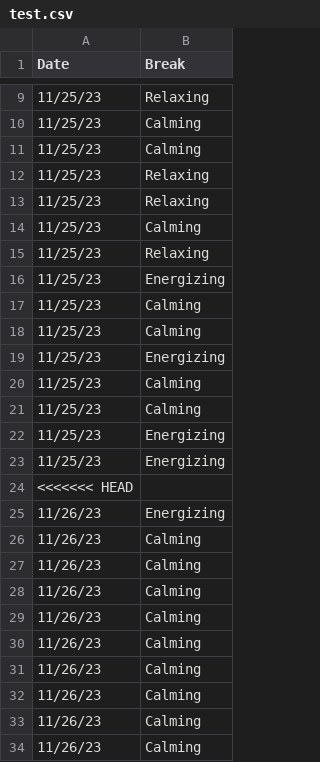
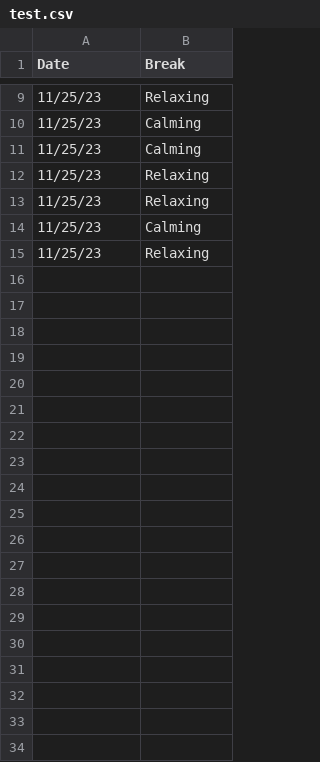
Before and after one commit to prestonty/bliss, a CSV file: test.csv, drawn as a sheet; only a part is shown, gaps mark what is left out; the diff covers the shown part only; the diff names each change by its address in the sheet, - before the commit and + after, or states it on an @@ line.

Commit message:
remove some sample data

```diff
--- a/test.csv
+++ b/test.csv
-row 16: 11/25/23 | Energizing
-row 17: 11/25/23 | Calming
-row 18: 11/25/23 | Calming
-row 19: 11/25/23 | Energizing
-row 20: 11/25/23 | Calming
-row 21: 11/25/23 | Calming
-row 22: 11/25/23 | Energizing
-row 23: 11/25/23 | Energizing
-row 24: <<<<<<< HEAD
-row 25: 11/26/23 | Energizing
-row 26: 11/26/23 | Calming
-row 27: 11/26/23 | Calming
-row 28: 11/26/23 | Calming
-row 29: 11/26/23 | Calming
-row 30: 11/26/23 | Calming
-row 31: 11/26/23 | Calming
-row 32: 11/26/23 | Calming
-row 33: 11/26/23 | Calming
-row 34: 11/26/23 | Calming
```
Also changed, not shown: 15 removed rows elsewhere in this file.
